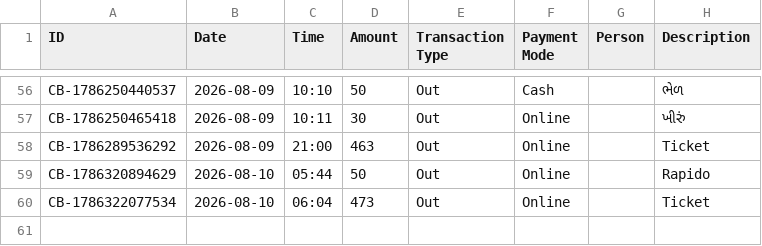
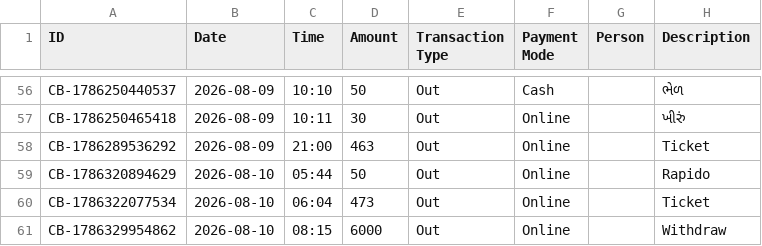
Before and after one commit to Jenil3797/personal-dashboard, a CSV file: cashbook.csv, drawn as a sheet; only a part is shown, gaps mark what is left out; the diff names each change by its address in the sheet, - before the commit and + after, or states it on an @@ line.

Commit message:
Add cashbook entry: ₹6000 Out

```diff
--- a/cashbook.csv
+++ b/cashbook.csv
+row 61: CB-1786329954862 | 2026-08-10 | 08:15 | 6000 | Out | Online |  | Withdraw
```
